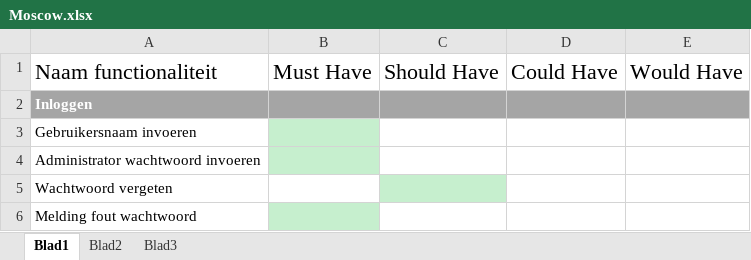
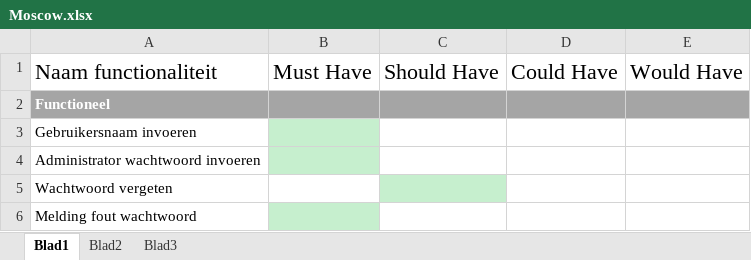
Before and after one commit to Tareffic/GGzExamenPeriode, an Excel workbook: Kt1/WP1.1/Moscow.xlsx, sheet Blad1, drawn as a sheet; only a part is shown; values as stored, in another font and other column widths than the file's, no borders; the diff covers the shown part only; the diff names each change by its address in the sheet, - before the commit and + after, or states it on an @@ line.

```diff
--- a/Kt1/WP1.1/Moscow.xlsx (sheet Blad1)
+++ b/Kt1/WP1.1/Moscow.xlsx (sheet Blad1)
-A2: Inloggen
+A2: Functioneel
```
Also changed, not shown: 4 added rows, 5 removed rows and 3 moved rows elsewhere in this sheet, 13 other files.
